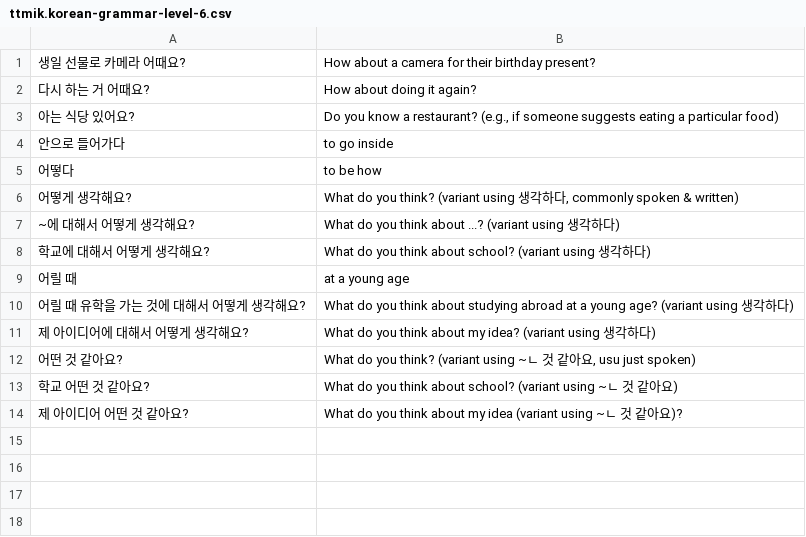
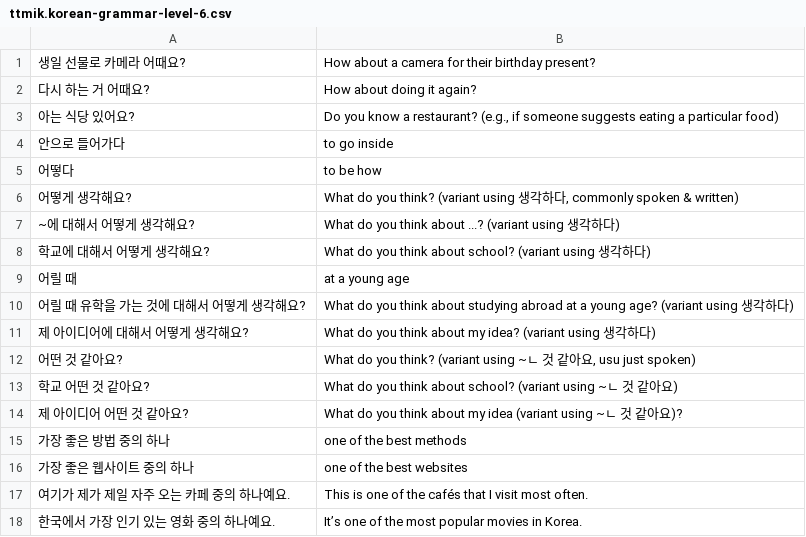
Before and after one commit to bryanesmith/flashcards, a CSV file: Korean Language/ttmik.korean-grammar-level-6.csv, drawn as a sheet.

```diff
--- a/Korean Language/ttmik.korean-grammar-level-6.csv
+++ b/Korean Language/ttmik.korean-grammar-level-6.csv
@@ -14 +14,5 @@
 "제 아이디어 어떤 것 같아요?","What do you think about my idea (variant using ~ㄴ 것 같아요)?"
+"가장 좋은 방법 중의 하나","one of the best methods"
+"가장 좋은 웹사이트 중의 하나","one of the best websites"
+"여기가 제가 제일 자주 오는 카페 중의 하나예요.","This is one of the cafés that I visit most often."
+"한국에서 가장 인기 있는 영화 중의 하나예요.","It’s one of the most popular movies in Korea."
```
Also changed, not shown: Korean Language/misc.csv.
